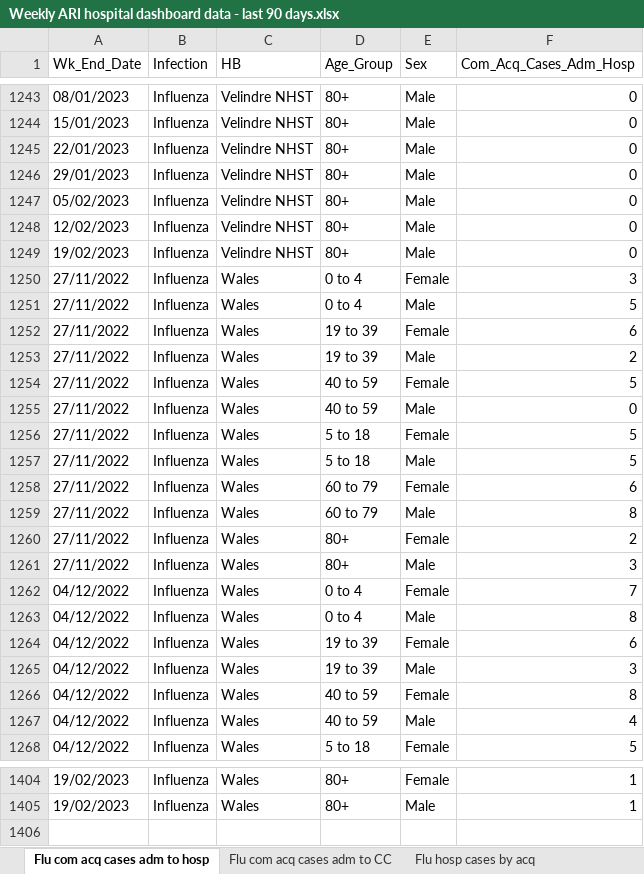
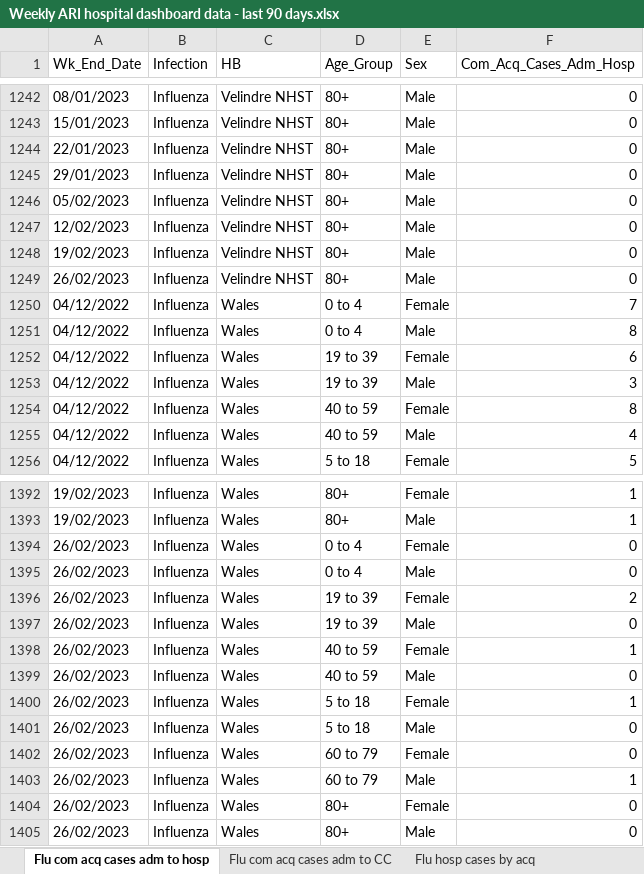
Before and after one commit to NIHR-BI/2023_24_Flu_data_upload, an Excel workbook: Weekly ARI hospital dashboard data - last 90 days.xlsx, sheet Flu com acq cases adm to hosp, drawn as a sheet; only a part is shown, gaps mark what is left out; values as stored, in another font and other column widths than the file's, no borders; removed rows and columns are numbered as before the commit, all else as after; the diff covers the shown part only; the diff names each change by its address in the sheet, - before the commit and + after, or states it on an @@ line.

```diff
--- a/Weekly ARI hospital dashboard data - last 90 days.xlsx (sheet Flu com acq cases adm to hosp)
+++ b/Weekly ARI hospital dashboard data - last 90 days.xlsx (sheet Flu com acq cases adm to hosp)
-row 1250: 27/11/2022 | Influenza | Wales | 0 to 4 | Female | 3
-row 1251: 27/11/2022 | Influenza | Wales | 0 to 4 | Male | 5
-row 1252: 27/11/2022 | Influenza | Wales | 19 to 39 | Female | 6
-row 1253: 27/11/2022 | Influenza | Wales | 19 to 39 | Male | 2
-row 1254: 27/11/2022 | Influenza | Wales | 40 to 59 | Female | 5
-A1249 (Wk_End_Date): 27/11/2022
+A1249 (Wk_End_Date): 26/02/2023
-C1249 (HB): Wales
+C1249 (HB): Velindre NHST
-D1249 (Age_Group): 40 to 59
+D1249 (Age_Group): 80+
-row 1256: 27/11/2022 | Influenza | Wales | 5 to 18 | Female | 5
-row 1257: 27/11/2022 | Influenza | Wales | 5 to 18 | Male | 5
-row 1258: 27/11/2022 | Influenza | Wales | 60 to 79 | Female | 6
-row 1259: 27/11/2022 | Influenza | Wales | 60 to 79 | Male | 8
-row 1260: 27/11/2022 | Influenza | Wales | 80+ | Female | 2
-row 1261: 27/11/2022 | Influenza | Wales | 80+ | Male | 3
+row 1394: 26/02/2023 | Influenza | Wales | 0 to 4 | Female | 0
+row 1395: 26/02/2023 | Influenza | Wales | 0 to 4 | Male | 0
+row 1396: 26/02/2023 | Influenza | Wales | 19 to 39 | Female | 2
+row 1397: 26/02/2023 | Influenza | Wales | 19 to 39 | Male | 0
+row 1398: 26/02/2023 | Influenza | Wales | 40 to 59 | Female | 1
+row 1399: 26/02/2023 | Influenza | Wales | 40 to 59 | Male | 0
+row 1400: 26/02/2023 | Influenza | Wales | 5 to 18 | Female | 1
+row 1401: 26/02/2023 | Influenza | Wales | 5 to 18 | Male | 0
+row 1402: 26/02/2023 | Influenza | Wales | 60 to 79 | Female | 0
+row 1403: 26/02/2023 | Influenza | Wales | 60 to 79 | Male | 1
+row 1404: 26/02/2023 | Influenza | Wales | 80+ | Female | 0
+row 1405: 26/02/2023 | Influenza | Wales | 80+ | Male | 0
```
Also changed, not shown: 25 added rows, 26 removed rows and 181 edited cells elsewhere in this sheet, sheet Flu hosp IP cases, sheet RSV hosp IP cases, sheet RSV com acq cases adm to hosp, sheet RSV hosp cases by acq, sheet Flu hosp cases by acq, sheet Flu CC IP cases, 5 more sheets.
